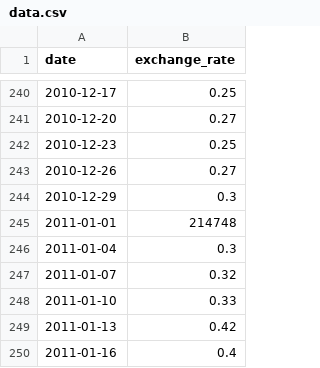
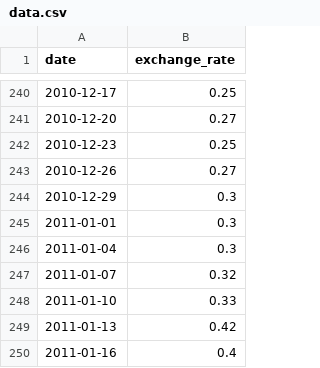
Before and after one commit to iamhashir/42curcus, a CSV file: ex00/data.csv, drawn as a sheet; only a part is shown, gaps mark what is left out.

```diff
--- a/ex00/data.csv
+++ b/ex00/data.csv
@@ -244,3 +244,3 @@ date,exchange_rate
 2010-12-29,0.3
-2011-01-01,214748
+2011-01-01,0.3
 2011-01-04,0.3
```
Also changed, not shown: 8 other files.
